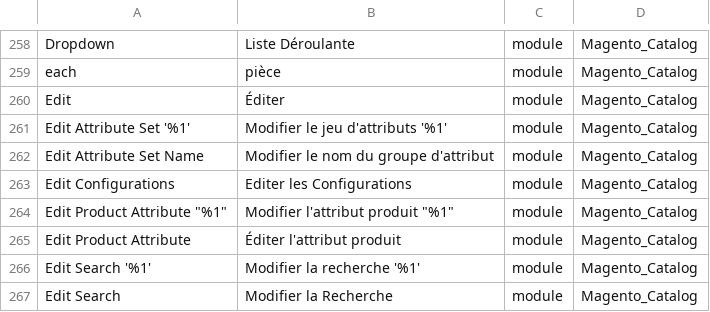
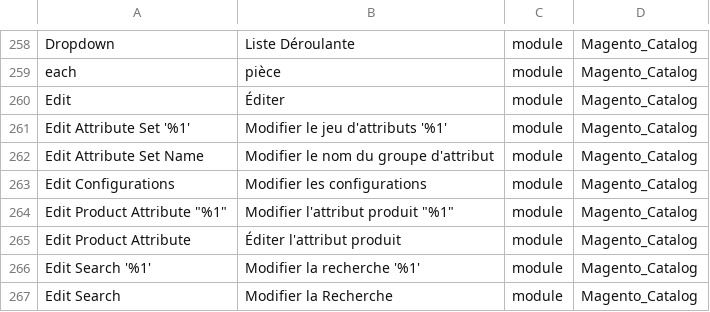
Before and after one commit to Imaginaerum/magento2-language-fr-fr, a CSV file: fr_fr.module.magento_catalog.csv, drawn as a sheet; only a part is shown, gaps mark what is left out; the diff names each change by its address in the sheet, - before the commit and + after, or states it on an @@ line.

```diff
--- a/fr_fr.module.magento_catalog.csv
+++ b/fr_fr.module.magento_catalog.csv
-B263: Editer les Configurations
+B263: Modifier les configurations
```
Also changed, not shown: fr_fr.custom.imaginaerum.csv, fr_fr.module.magento_checkout.csv, 5 other files.
